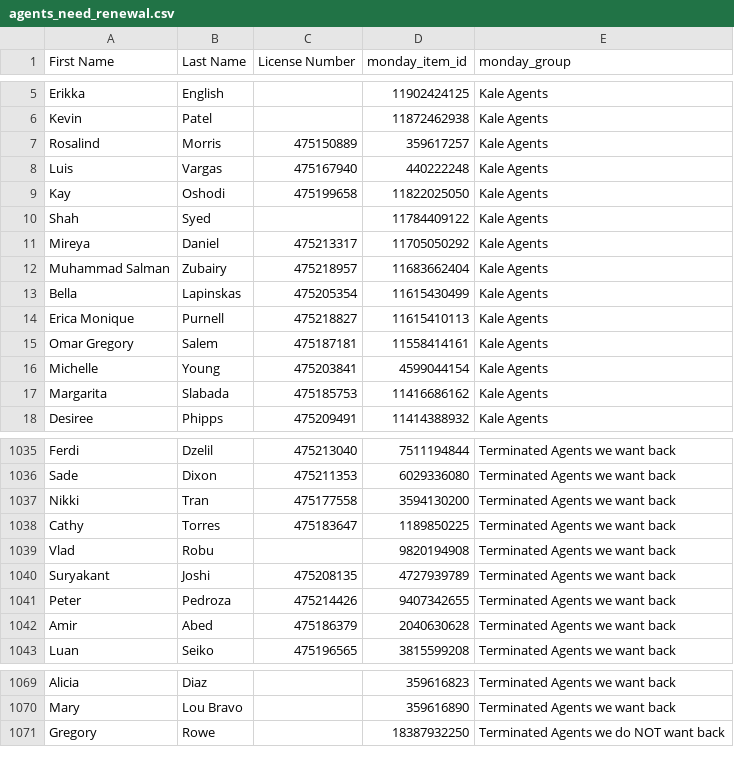
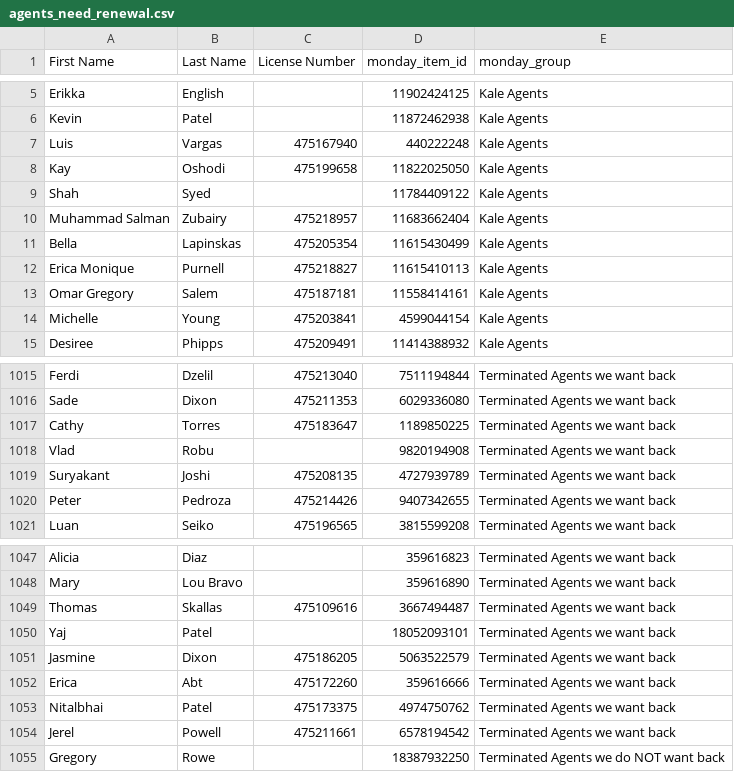
Before and after one commit to delfinparis/kha-agent-renewal-project, a CSV file: agents_need_renewal.csv, drawn as a sheet; only a part is shown, gaps mark what is left out; removed rows and columns are numbered as before the commit, all else as after; the diff covers the shown part only; the diff names each change by its address in the sheet, - before the commit and + after, or states it on an @@ line.

```diff
--- a/agents_need_renewal.csv
+++ b/agents_need_renewal.csv
-row 7: Rosalind | Morris | 475150889 | 359617257 | Kale Agents
-row 11: Mireya | Daniel | 475213317 | 11705050292 | Kale Agents
-row 17: Margarita | Slabada | 475185753 | 11416686162 | Kale Agents
-row 1037: Nikki | Tran | 475177558 | 3594130200 | Terminated Agents we want back
-row 1042: Amir | Abed | 475186379 | 2040630628 | Terminated Agents we want back
+row 1049: Thomas | Skallas | 475109616 | 3667494487 | Terminated Agents we want back
+row 1050: Yaj | Patel |  | 18052093101 | Terminated Agents we want back
+row 1051: Jasmine | Dixon | 475186205 | 5063522579 | Terminated Agents we want back
+row 1052: Erica | Abt | 475172260 | 359616666 | Terminated Agents we want back
+row 1053: Nitalbhai | Patel | 475173375 | 4974750762 | Terminated Agents we want back
+row 1054: Jerel | Powell | 475211661 | 6578194542 | Terminated Agents we want back
```
Also changed, not shown: 19 removed rows elsewhere in this file, 1 other file.
